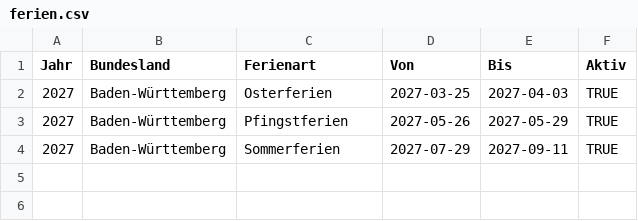
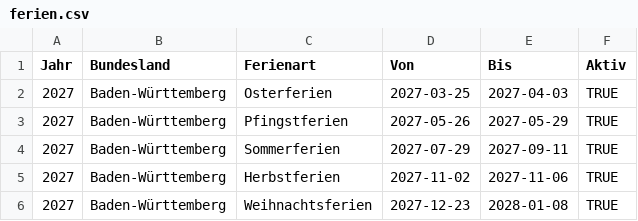
Before and after one commit to cmaegerle/ferien-datenbank, a CSV file: ferien.csv, drawn as a sheet.

Commit message:
Ferienn 2027 ergänzt

```diff
--- a/ferien.csv
+++ b/ferien.csv
@@ -4 +4,3 @@ Jahr;Bundesland;Ferienart;Von;Bis;Aktiv
 2027;Baden-Württemberg;Sommerferien;2027-07-29;2027-09-11;TRUE
+2027;Baden-Württemberg;Herbstferien;2027-11-02;2027-11-06;TRUE
+2027;Baden-Württemberg;Weihnachtsferien;2027-12-23;2028-01-08;TRUE
```
